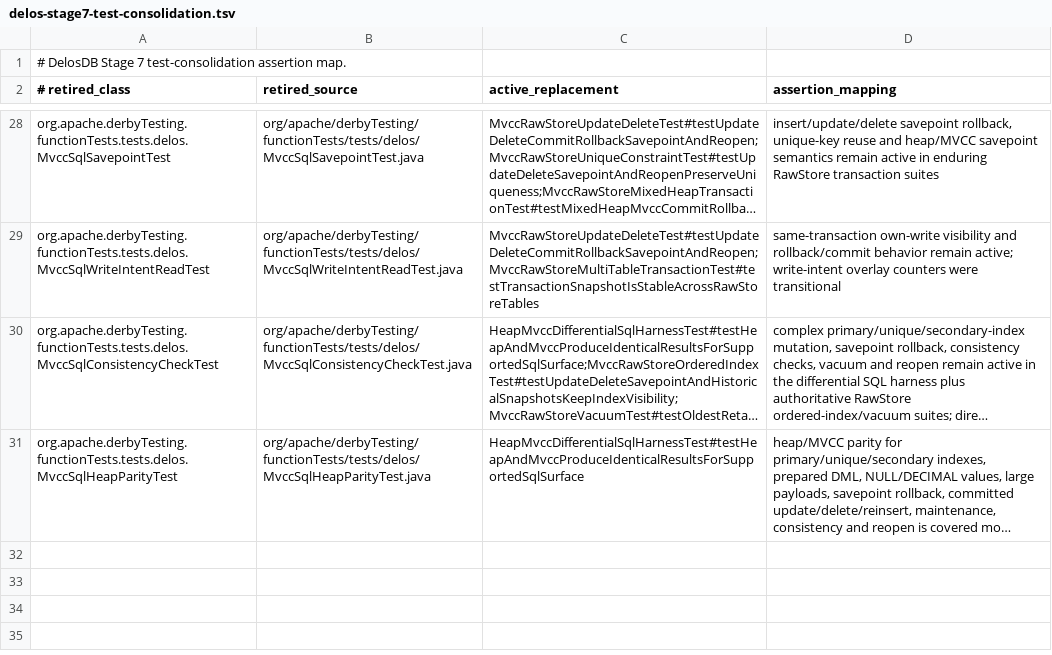
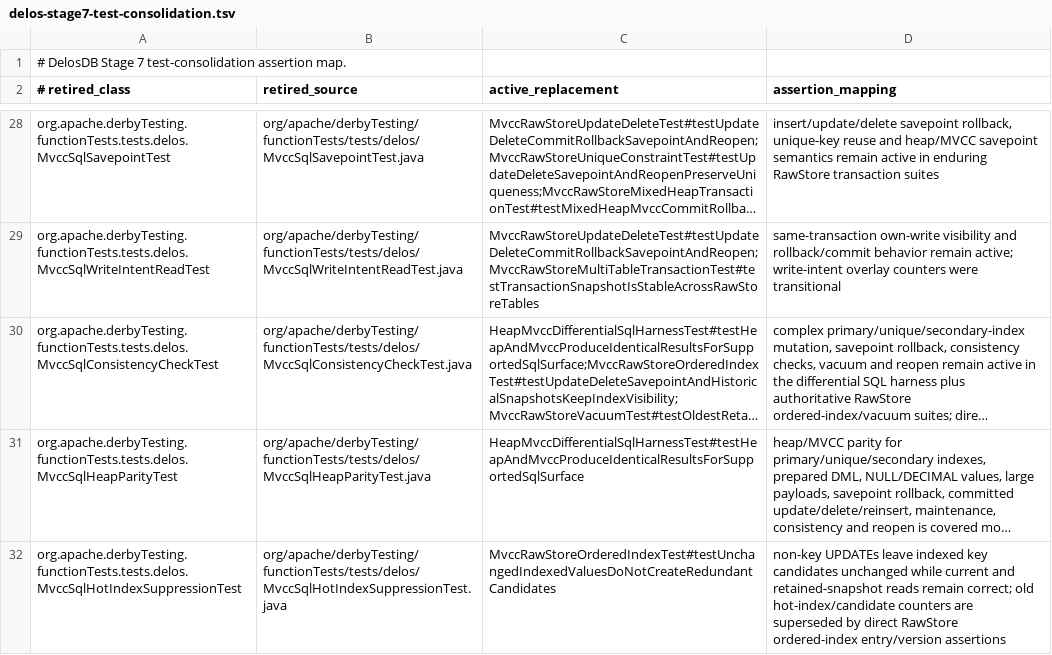
Before and after one commit to ggeorg/delosdb, a TSV file: gradle/testing/delos-stage7-test-consolidation.tsv, drawn as a sheet; only a part is shown, gaps mark what is left out; long unchanged cells end in …; the diff names each change by its address in the sheet, - before the commit and + after, or states it on an @@ line.

Commit message:
Retire superseded hot-index transition test

```diff
--- a/gradle/testing/delos-stage7-test-consolidation.tsv
+++ b/gradle/testing/delos-stage7-test-consolidation.tsv
+row 32: org.apache.derbyTesting.functionTests.tests.delos.MvccSqlHotIndexSuppressionTest | org/apache/derbyTesting/functionTests/tests/delos/MvccSqlHotIndexSuppressionTest.java | MvccRawStoreOrderedIndexTest#testUnchangedIndexedValuesDoNotCreateRedundantCandidates | non-key UPDATEs leave indexed key candidates unchanged while current and retained-snapshot reads remain correct; old hot-index/candidate counters are superseded by direct RawStore ordered-index entry/version assertions
```
Also changed, not shown: gradle/testing/delos-test-suite-registry.tsv, 1 other file.
